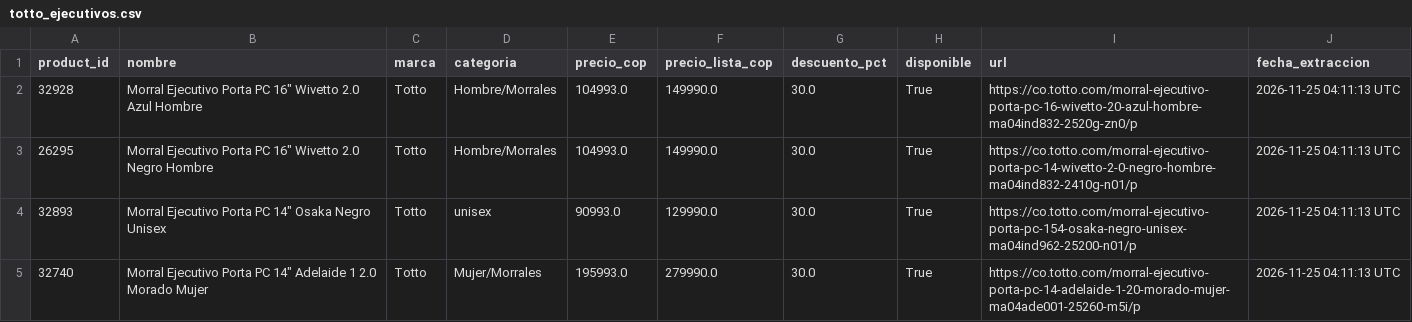
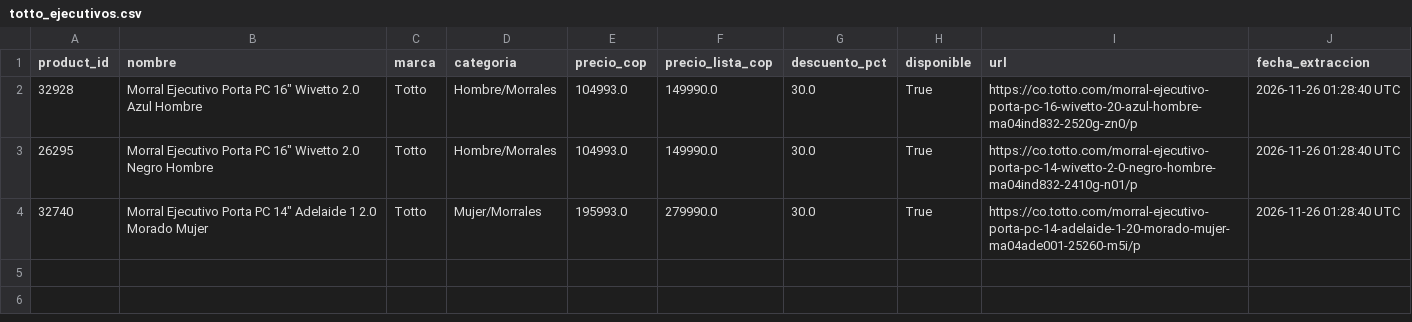
Before and after one commit to JuanBeltran0397/Proyecto_Programacion_Analisis_Datos_Totto, a CSV file: data/totto_ejecutivos.csv, drawn as a sheet.

Commit message:
chore(scraper): reorganizar y validar modulos del scraper

```diff
--- a/data/totto_ejecutivos.csv
+++ b/data/totto_ejecutivos.csv
@@ -1,5 +1,4 @@
 product_id,nombre,marca,categoria,precio_cop,precio_lista_cop,descuento_pct,disponible,url,fecha_extraccion
-32928,"Morral Ejecutivo Porta PC 16"" Wivetto 2.0 Azul Hombre",Totto,Hombre/Morrales,104993.0,149990.0,30.0,True,https://co.totto.com/morral-ejecutivo-porta-pc-16-wivetto-20-azul-hombre-ma04ind832-2520g-zn0/p,2026-11-25 04:11:13 UTC
-26295,"Morral Ejecutivo Porta PC 16"" Wivetto 2.0 Negro Hombre",Totto,Hombre/Morrales,104993.0,149990.0,30.0,True,https://co.totto.com/morral-ejecutivo-porta-pc-14-wivetto-2-0-negro-hombre-ma04ind832-2410g-n01/p,2026-11-25 04:11:13 UTC
-32893,"Morral Ejecutivo Porta PC 14"" Osaka Negro Unisex",Totto,unisex,90993.0,129990.0,30.0,True,https://co.totto.com/morral-ejecutivo-porta-pc-154-osaka-negro-unisex-ma04ind962-25200-n01/p,2026-11-25 04:11:13 UTC
-32740,"Morral Ejecutivo Porta PC 14"" Adelaide 1 2.0 Morado Mujer",Totto,Mujer/Morrales,195993.0,279990.0,30.0,True,https://co.totto.com/morral-ejecutivo-porta-pc-14-adelaide-1-20-morado-mujer-ma04ade001-25260-m5i/p,2026-11-25 04:11:13 UTC
+32928,"Morral Ejecutivo Porta PC 16"" Wivetto 2.0 Azul Hombre",Totto,Hombre/Morrales,104993.0,149990.0,30.0,True,https://co.totto.com/morral-ejecutivo-porta-pc-16-wivetto-20-azul-hombre-ma04ind832-2520g-zn0/p,2026-11-26 01:28:40 UTC
+26295,"Morral Ejecutivo Porta PC 16"" Wivetto 2.0 Negro Hombre",Totto,Hombre/Morrales,104993.0,149990.0,30.0,True,https://co.totto.com/morral-ejecutivo-porta-pc-14-wivetto-2-0-negro-hombre-ma04ind832-2410g-n01/p,2026-11-26 01:28:40 UTC
+32740,"Morral Ejecutivo Porta PC 14"" Adelaide 1 2.0 Morado Mujer",Totto,Mujer/Morrales,195993.0,279990.0,30.0,True,https://co.totto.com/morral-ejecutivo-porta-pc-14-adelaide-1-20-morado-mujer-ma04ade001-25260-m5i/p,2026-11-26 01:28:40 UTC
```
